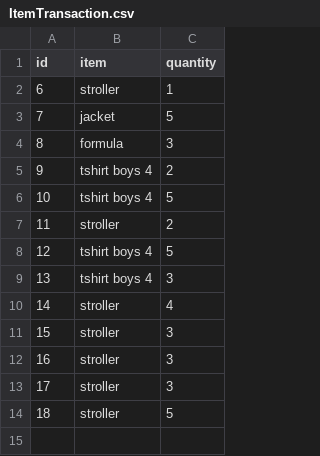
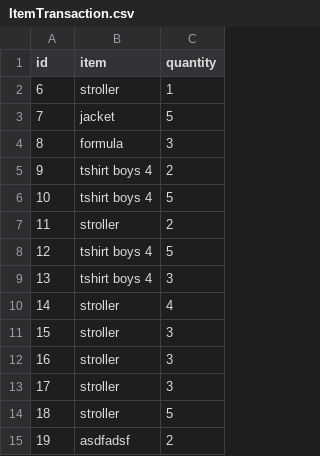
Before and after one commit to mkornyev/FLP-Inventory, a CSV file: db_csv_backups/ItemTransaction.csv, drawn as a sheet.

```diff
--- a/db_csv_backups/ItemTransaction.csv
+++ b/db_csv_backups/ItemTransaction.csv
@@ -14 +14,2 @@ id,item,quantity
 18,stroller,5
+19,asdfadsf,2
```
Also changed, not shown: db_csv_backups/Checkout.csv, 3 other files.
